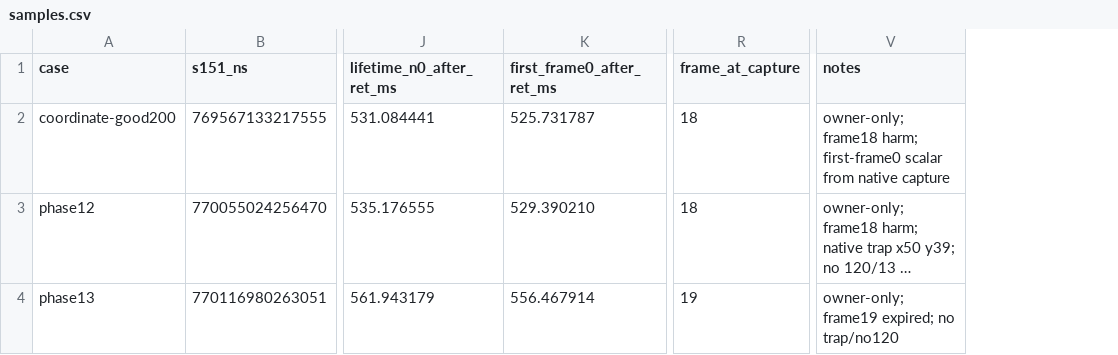
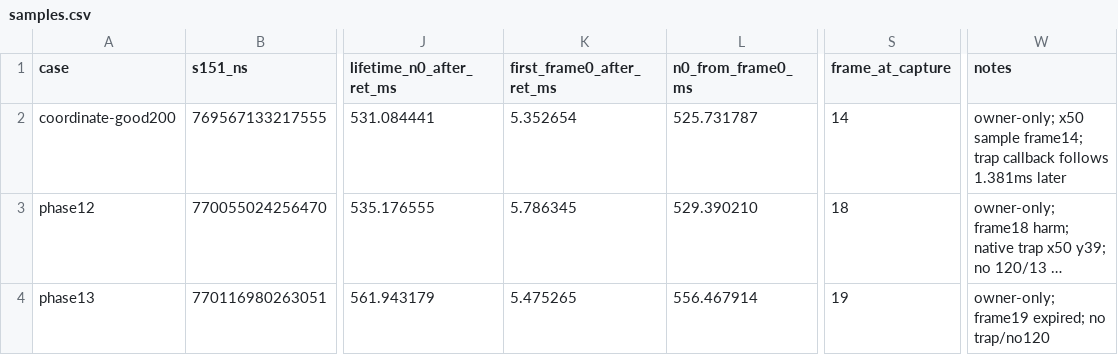
Before and after one commit to aquaplatinumberlitz/boom-rs, a CSV file: docs/evidence/measurements/vn-flame-window-2026-10-24/samples.csv, drawn as a sheet; only a part is shown, gaps mark what is left out; long unchanged cells end in …; addresses are those after the commit; the diff names each change by its address in the sheet, - before the commit and + after, or states it on an @@ line.

Commit message:
core: calibrate persistent flame window from VN runtime (#248)
Use scoped VN observations R-155/R-156 under the owner's 24/10 decision.
R-158 selects 540ms as a V1 calibration, not a native timer literal:
ceil 17 ticks at 30Hz, including the creation tick. Replace only the old
BnB flame TTL boundary and 500ms fallback; retain fuse/trap/chain/items.

Cover one/two-tick creation, last-active entry and entry after expiry.
The full-ffa golden changes exactly the tick180 state checkpoint because
Flame.until is one tick later; events, outcome, final state and the other
checkpoints are unchanged. Real KR-pack replay verification passed.

Record proper Wine return/XY/counter captures and scalar corrections;
50 raw evidence hashes checked. All cargo xtask ci checks passed locally,
including 72 core tests, 16 scenarios and 31 precedence tests. Non-owner,
repeated damage and the literal native TTL remain unclaimed.

Refs #248
Refs #240

```diff
--- a/docs/evidence/measurements/vn-flame-window-2026-10-24/samples.csv
+++ b/docs/evidence/measurements/vn-flame-window-2026-10-24/samples.csv
+column L (n0_from_frame0_ms), rows 2-4: 525.731787 | 529.390210 | 556.467914
-K2 (first_frame0_after_ret_ms): 525.731787
+K2 (first_frame0_after_ret_ms): 5.352654
-S2 (frame_at_capture): 18
+S2 (frame_at_capture): 14
-W2 (notes): owner-only; frame18 harm; first-frame0 scalar from native capture
+W2 (notes): owner-only; x50 sample frame14; trap callback follows 1.381ms later
-K3 (first_frame0_after_ret_ms): 529.390210
+K3 (first_frame0_after_ret_ms): 5.786345
-K4 (first_frame0_after_ret_ms): 556.467914
+K4 (first_frame0_after_ret_ms): 5.475265
```
Also changed, not shown: 17 other files.
